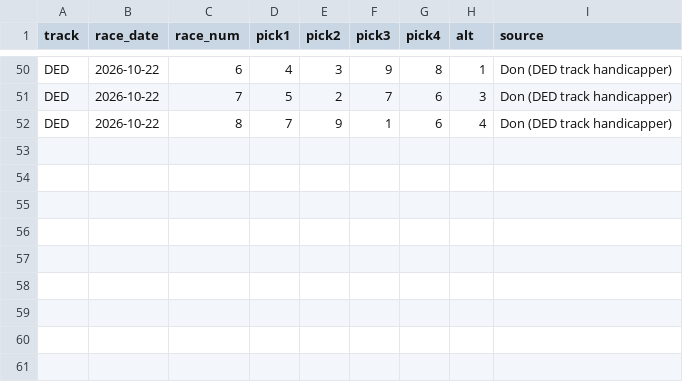
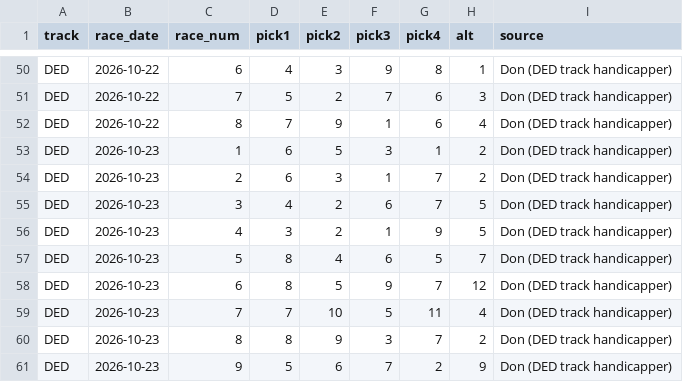
Before and after one commit to Authentic-66/benter-model_v2-data, a CSV file: scripts_dpv1/tracking/don_picks.csv, drawn as a sheet; only a part is shown, gaps mark what is left out.

```diff
--- a/scripts_dpv1/tracking/don_picks.csv
+++ b/scripts_dpv1/tracking/don_picks.csv
@@ -52 +52,10 @@ DED,2026-10-22,7,5,2,7,6,3,Don (DED track handicapper)
 DED,2026-10-22,8,7,9,1,6,4,Don (DED track handicapper)
+DED,2026-10-23,1,6,5,3,1,2,Don (DED track handicapper)
+DED,2026-10-23,2,6,3,1,7,2,Don (DED track handicapper)
+DED,2026-10-23,3,4,2,6,7,5,Don (DED track handicapper)
+DED,2026-10-23,4,3,2,1,9,5,Don (DED track handicapper)
+DED,2026-10-23,5,8,4,6,5,7,Don (DED track handicapper)
+DED,2026-10-23,6,8,5,9,7,12,Don (DED track handicapper)
+DED,2026-10-23,7,7,10,5,11,4,Don (DED track handicapper)
+DED,2026-10-23,8,8,9,3,7,2,Don (DED track handicapper)
+DED,2026-10-23,9,5,6,7,2,9,Don (DED track handicapper)
```
Also changed, not shown: scripts_dpv1/tracking/don_bets.csv.
